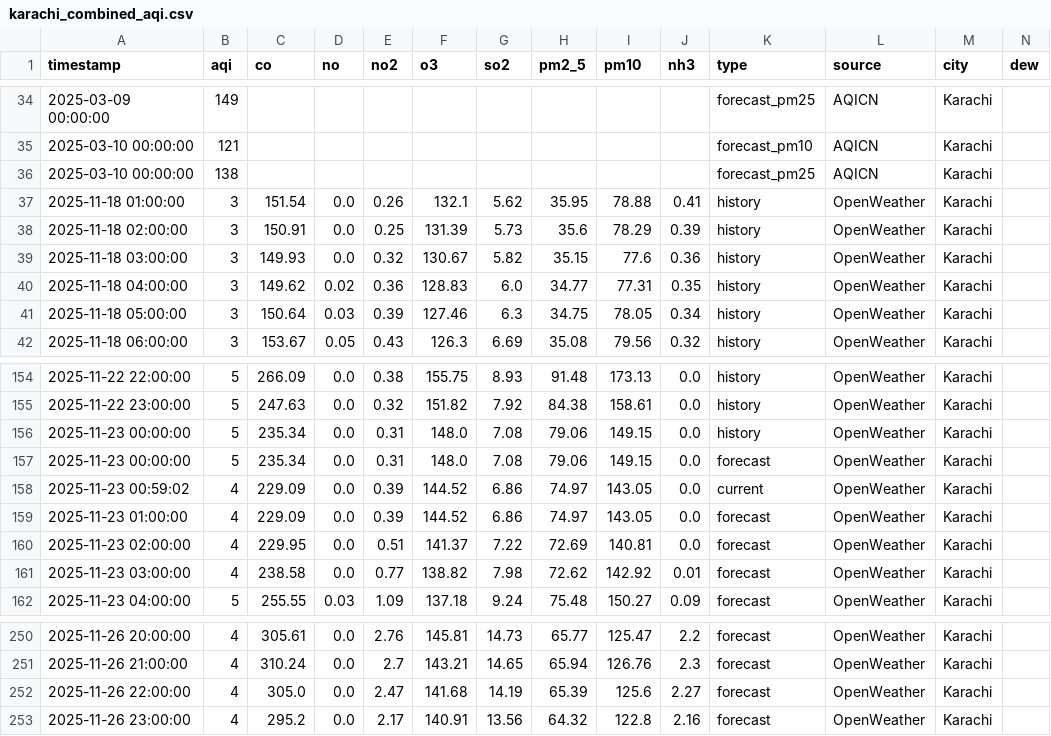
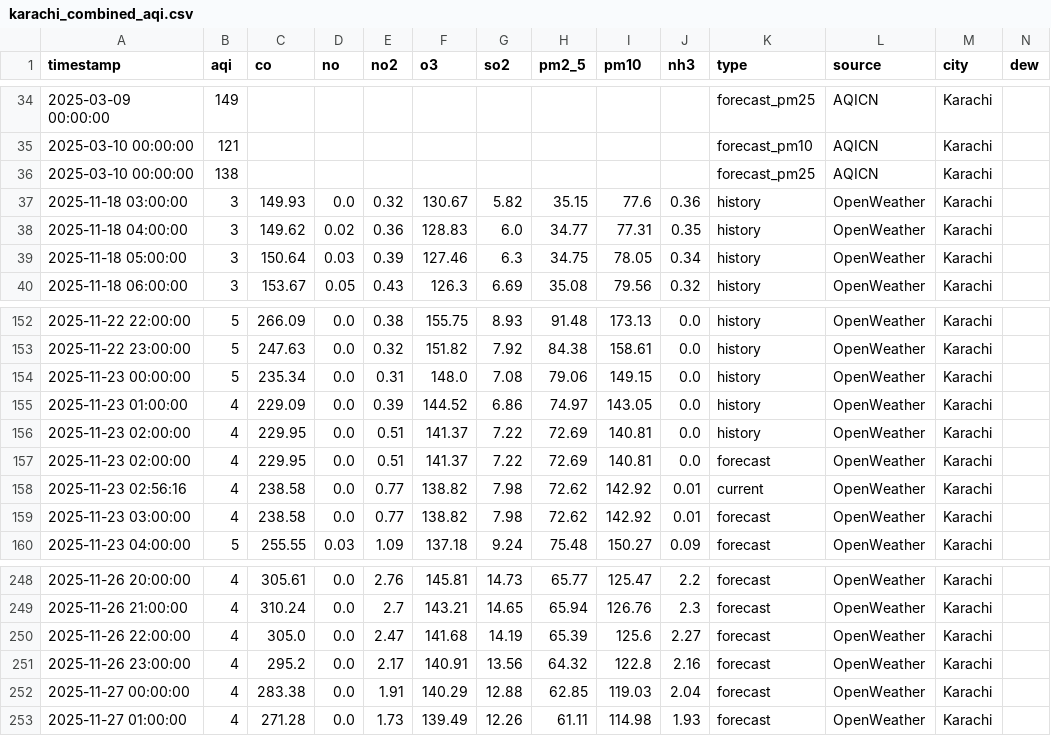
Before and after one commit to Javeria-Motiwala/AQI, a CSV file: data/karachi_combined_aqi.csv, drawn as a sheet; only a part is shown, gaps mark what is left out; removed rows and columns are numbered as before the commit, all else as after; rows hold the shown columns only; the diff names each change by its address in the sheet, - before the commit and + after, or states it on an @@ line.

```diff
--- a/data/karachi_combined_aqi.csv
+++ b/data/karachi_combined_aqi.csv
-row 37: 2025-11-18 01:00:00 | 3 | 151.54 | 0.0 | 0.26 | 132.1 | 5.62 | 35.95 | 78.88 | 0.41 | history | OpenWeather | Karachi
-row 38: 2025-11-18 02:00:00 | 3 | 150.91 | 0.0 | 0.25 | 131.39 | 5.73 | 35.6 | 78.29 | 0.39 | history | OpenWeather | Karachi
-row 157: 2025-11-23 00:00:00 | 5 | 235.34 | 0.0 | 0.31 | 148.0 | 7.08 | 79.06 | 149.15 | 0.0 | forecast | OpenWeather | Karachi
-row 158: 2025-11-23 00:59:02 | 4 | 229.09 | 0.0 | 0.39 | 144.52 | 6.86 | 74.97 | 143.05 | 0.0 | current | OpenWeather | Karachi
-K155 (type): forecast
+K155 (type): history
+row 156: 2025-11-23 02:00:00 | 4 | 229.95 | 0.0 | 0.51 | 141.37 | 7.22 | 72.69 | 140.81 | 0.0 | history | OpenWeather | Karachi
+row 158: 2025-11-23 02:56:16 | 4 | 238.58 | 0.0 | 0.77 | 138.82 | 7.98 | 72.62 | 142.92 | 0.01 | current | OpenWeather | Karachi
+row 252: 2025-11-27 00:00:00 | 4 | 283.38 | 0.0 | 1.91 | 140.29 | 12.88 | 62.85 | 119.03 | 2.04 | forecast | OpenWeather | Karachi
+row 253: 2025-11-27 01:00:00 | 4 | 271.28 | 0.0 | 1.73 | 139.49 | 12.26 | 61.11 | 114.98 | 1.93 | forecast | OpenWeather | Karachi
```
Also changed, not shown: data/islamabad_combined_aqi.csv, data/lahore_combined_aqi.csv, 1 other file.
